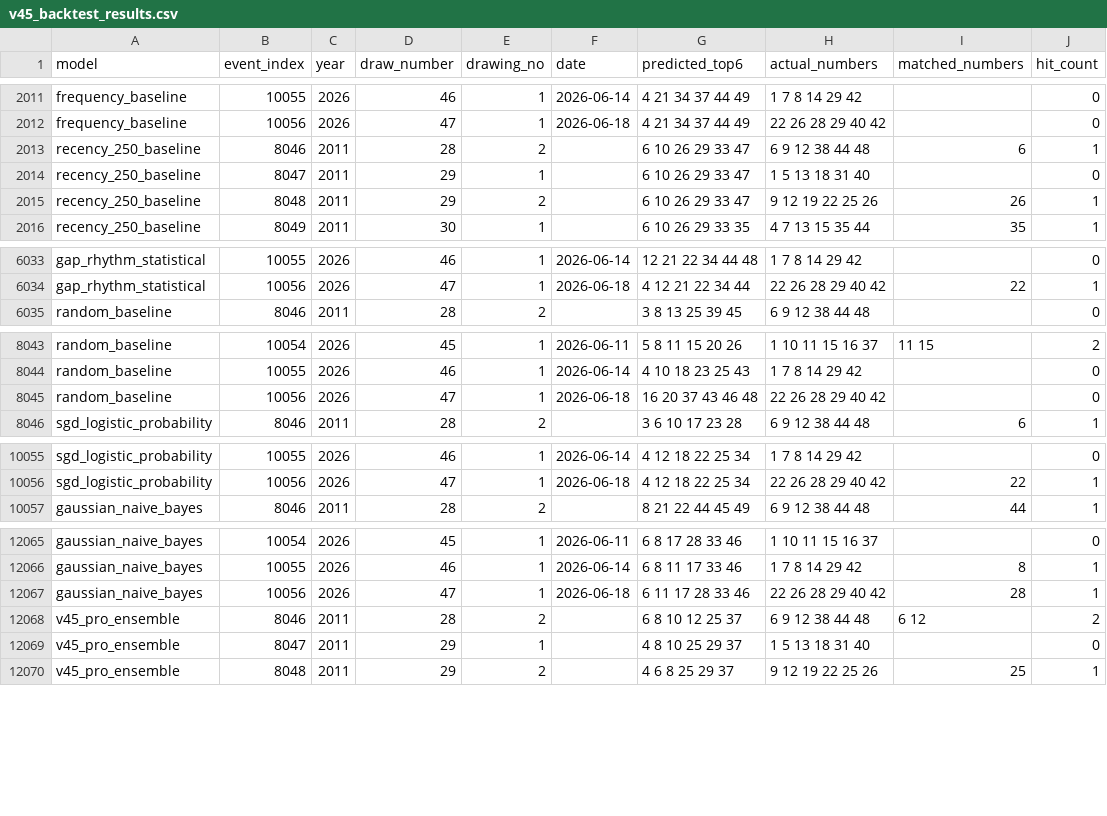
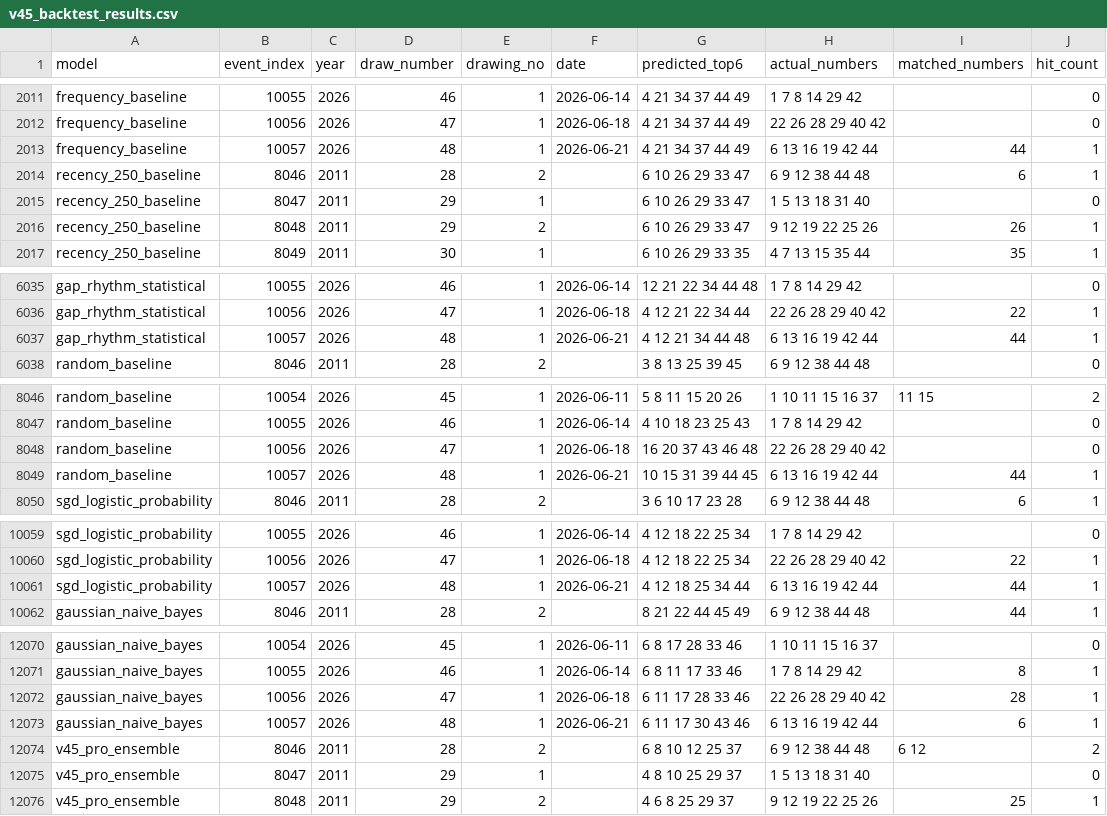
Before and after one commit to SATananov/lottery-probability-model, a CSV file: reports/v45_backtest_results.csv, drawn as a sheet; only a part is shown, gaps mark what is left out; the diff covers the shown part only; the diff names each change by its address in the sheet, - before the commit and + after, or states it on an @@ line.

```diff
--- a/reports/v45_backtest_results.csv
+++ b/reports/v45_backtest_results.csv
+row 2013: frequency_baseline | 10057 | 2026 | 48 | 1 | 2026-06-21 | 4 21 34 37 44 49 | 6 13 16 19 42 44 | 44 | 1
+row 6037: gap_rhythm_statistical | 10057 | 2026 | 48 | 1 | 2026-06-21 | 4 12 21 34 44 48 | 6 13 16 19 42 44 | 44 | 1
+row 8049: random_baseline | 10057 | 2026 | 48 | 1 | 2026-06-21 | 10 15 31 39 44 45 | 6 13 16 19 42 44 | 44 | 1
+row 10061: sgd_logistic_probability | 10057 | 2026 | 48 | 1 | 2026-06-21 | 4 12 18 25 34 44 | 6 13 16 19 42 44 | 44 | 1
+row 12073: gaussian_naive_bayes | 10057 | 2026 | 48 | 1 | 2026-06-21 | 6 11 17 30 43 46 | 6 13 16 19 42 44 | 6 | 1
```
Also changed, not shown: 2 added rows elsewhere in this file, data/historical_draws.csv, reports/v41_model_backtest_events.csv, 40 other files.
